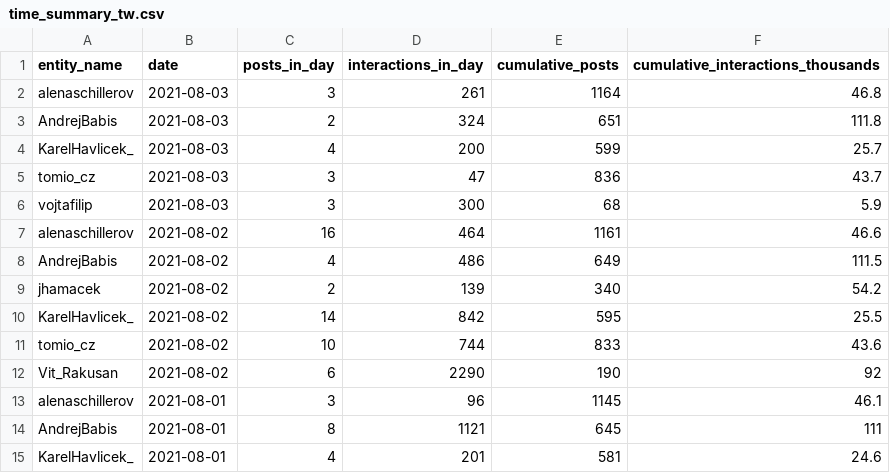
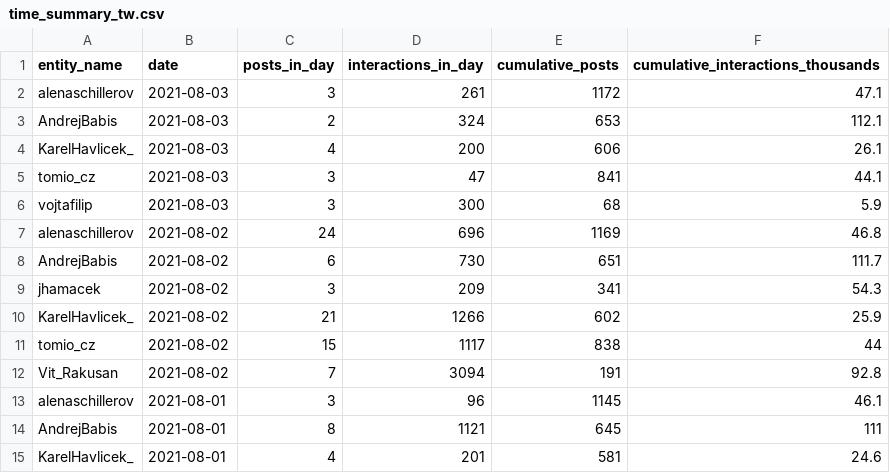
Before and after one commit to opop999/election_monitoring_social_media_communication, a CSV file: data/summary_tables/time_summary_tw.csv, drawn as a sheet; only a part is shown.

```diff
--- a/data/summary_tables/time_summary_tw.csv
+++ b/data/summary_tables/time_summary_tw.csv
@@ -1,13 +1,13 @@
 entity_name,date,posts_in_day,interactions_in_day,cumulative_posts,cumulative_interactions_thousands
-alenaschillerov,2021-08-03,3,261,1164,46.8
-AndrejBabis,2021-08-03,2,324,651,111.8
-KarelHavlicek_,2021-08-03,4,200,599,25.7
-tomio_cz,2021-08-03,3,47,836,43.7
+alenaschillerov,2021-08-03,3,261,1172,47.1
+AndrejBabis,2021-08-03,2,324,653,112.1
+KarelHavlicek_,2021-08-03,4,200,606,26.1
+tomio_cz,2021-08-03,3,47,841,44.1
 vojtafilip,2021-08-03,3,300,68,5.9
-alenaschillerov,2021-08-02,16,464,1161,46.6
-AndrejBabis,2021-08-02,4,486,649,111.5
-jhamacek,2021-08-02,2,139,340,54.2
-KarelHavlicek_,2021-08-02,14,842,595,25.5
-tomio_cz,2021-08-02,10,744,833,43.6
-Vit_Rakusan,2021-08-02,6,2290,190,92
+alenaschillerov,2021-08-02,24,696,1169,46.8
+AndrejBabis,2021-08-02,6,730,651,111.7
+jhamacek,2021-08-02,3,209,341,54.3
+KarelHavlicek_,2021-08-02,21,1266,602,25.9
+tomio_cz,2021-08-02,15,1117,838,44
+Vit_Rakusan,2021-08-02,7,3094,191,92.8
 alenaschillerov,2021-08-01,3,96,1145,46.1
```
Also changed, not shown: data/summary_tables/total_summary_tw.csv, data/yesterday_data_twitter.csv, 17 other files.
